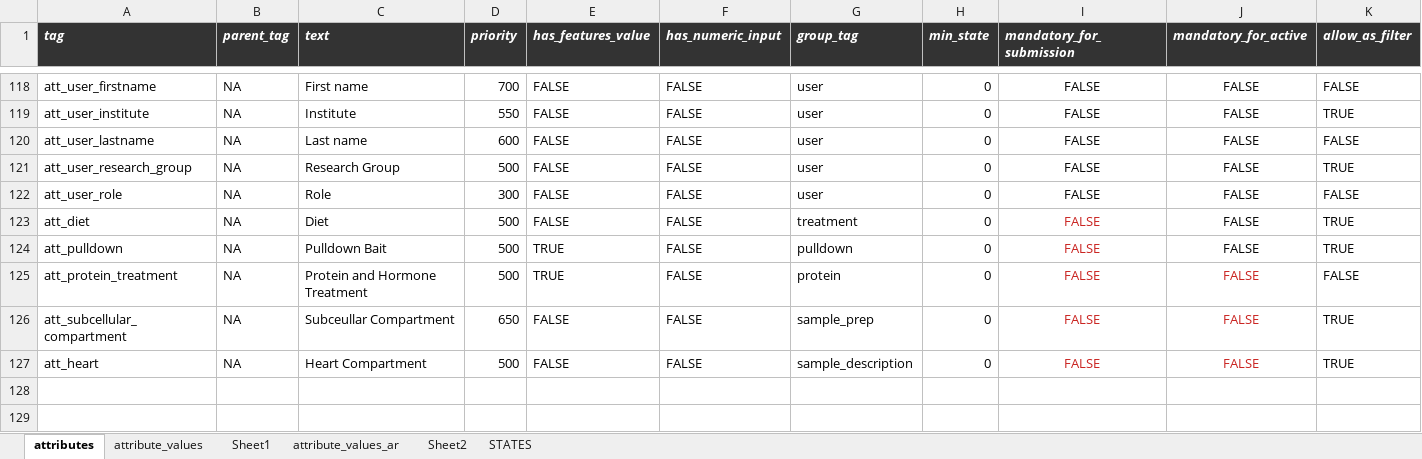
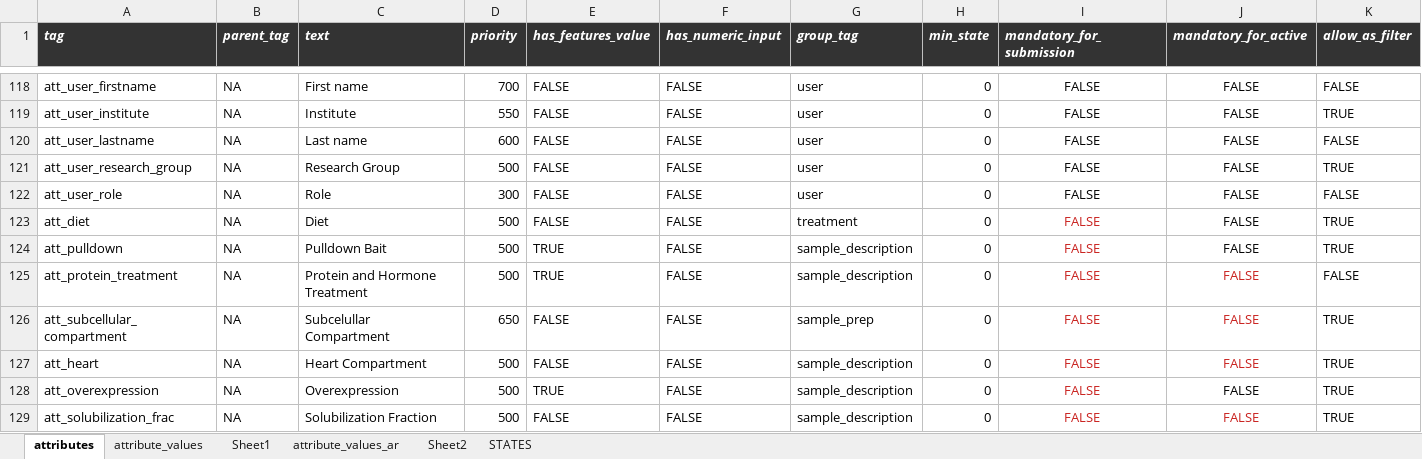
Before and after one commit to hnolCol/mitocube-backend, an Excel workbook: resources/attributes/attributes.xlsx, sheet attributes, drawn as a sheet; only a part is shown, gaps mark what is left out; values as stored, in another font and other column widths than the file's, no borders; conditional formats not drawn; rows hold the shown columns only; the diff names each change by its address in the sheet, - before the commit and + after, or states it on an @@ line.

```diff
--- a/resources/attributes/attributes.xlsx (sheet attributes)
+++ b/resources/attributes/attributes.xlsx (sheet attributes)
-G124 (group_tag): pulldown
+G124 (group_tag): sample_description
-G125 (group_tag): protein
+G125 (group_tag): sample_description
-C126 (text): Subceullar Compartment
+C126 (text): Subcelullar Compartment
+row 128: att_overexpression | NA | Overexpression | 500 | TRUE | FALSE | sample_description | 0 | FALSE | FALSE | TRUE
+row 129: att_solubilization_frac | NA | Solubilization Fraction | 500 | FALSE | FALSE | sample_description | 0 | FALSE | FALSE | TRUE
```
Also changed, not shown: sheet attribute_values, formulas that keep their value, 2 other files.
